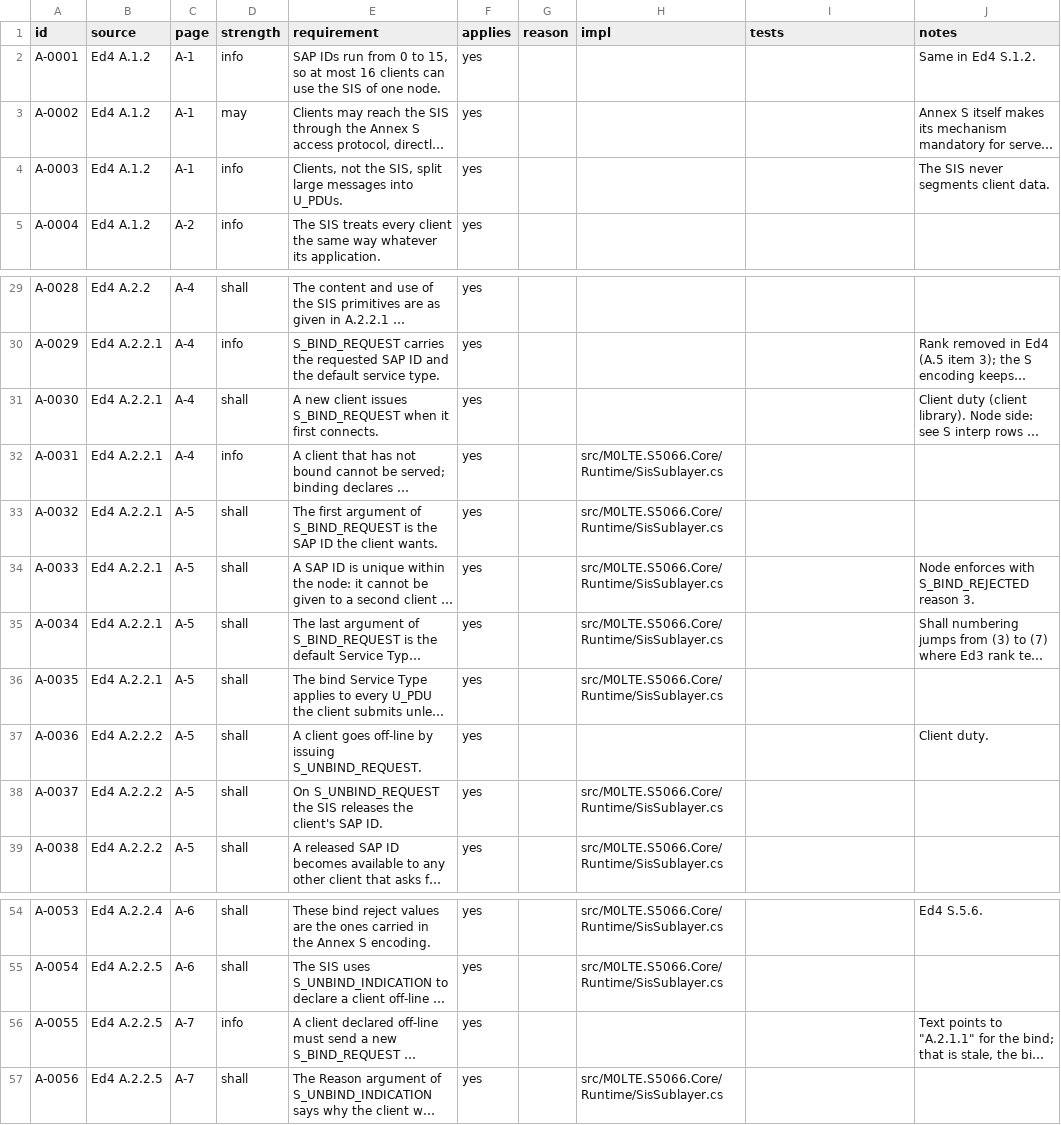
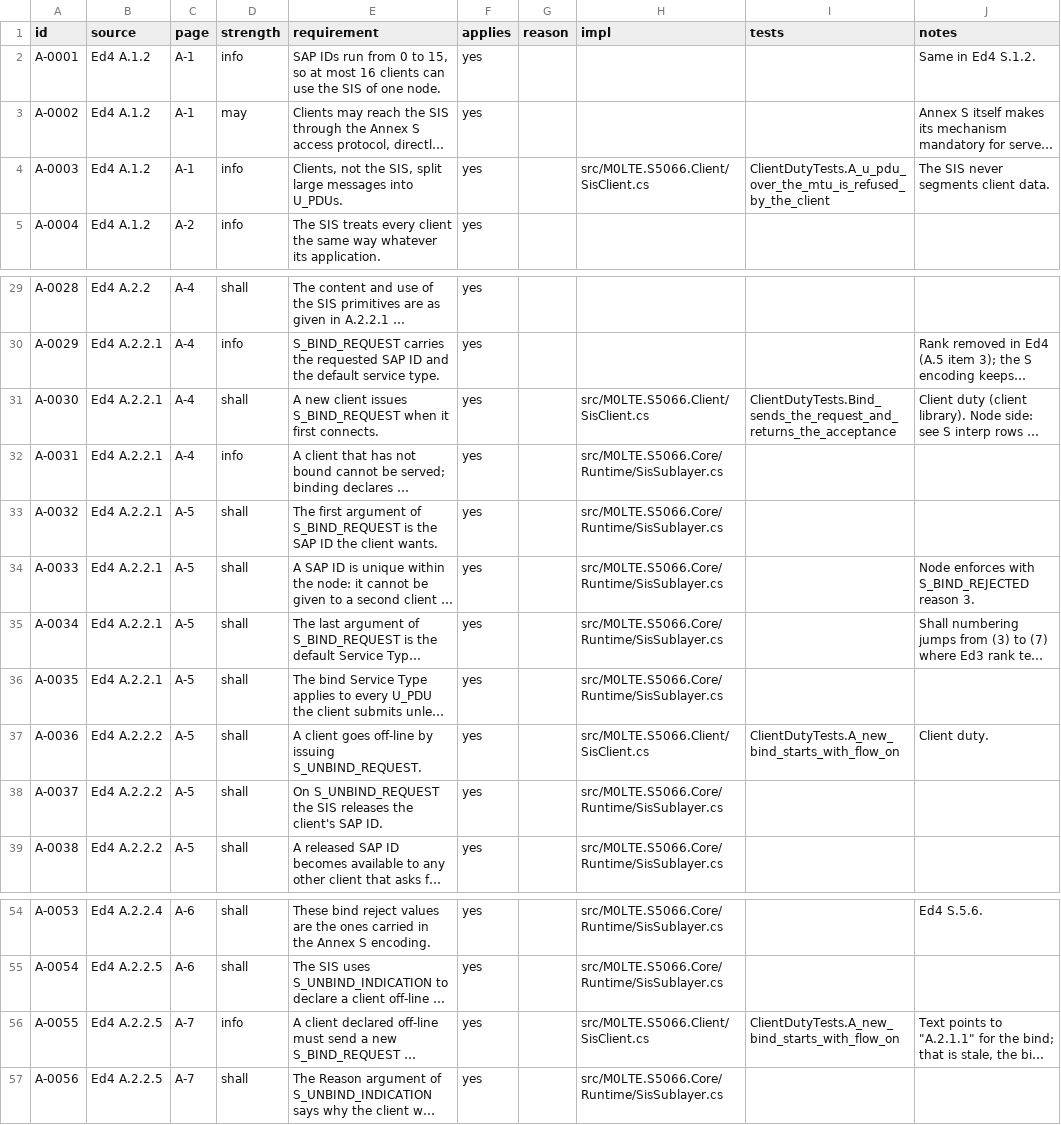
Before and after one commit to M0LTE/s5066-conformance, a TSV file: matrix/A.tsv, drawn as a sheet; only a part is shown, gaps mark what is left out; long unchanged cells end in …; the diff names each change by its address in the sheet, - before the commit and + after, or states it on an @@ line.

```diff
--- a/matrix/A.tsv
+++ b/matrix/A.tsv
-H4 (impl): (empty)
+H4 (impl): src/M0LTE.S5066.Client/SisClient.cs
-I4 (tests): (empty)
+I4 (tests): ClientDutyTests.A_u_pdu_over_the_mtu_is_refused_by_the_client
-H31 (impl): (empty)
+H31 (impl): src/M0LTE.S5066.Client/SisClient.cs
-I31 (tests): (empty)
+I31 (tests): ClientDutyTests.Bind_sends_the_request_and_returns_the_acceptance
-H37 (impl): (empty)
+H37 (impl): src/M0LTE.S5066.Client/SisClient.cs
-I37 (tests): (empty)
+I37 (tests): ClientDutyTests.A_new_bind_starts_with_flow_on
-H56 (impl): (empty)
+H56 (impl): src/M0LTE.S5066.Client/SisClient.cs
-I56 (tests): (empty)
+I56 (tests): ClientDutyTests.A_new_bind_starts_with_flow_on
```
Also changed, not shown: matrix/C.tsv, matrix/S.tsv, 4 other files.
